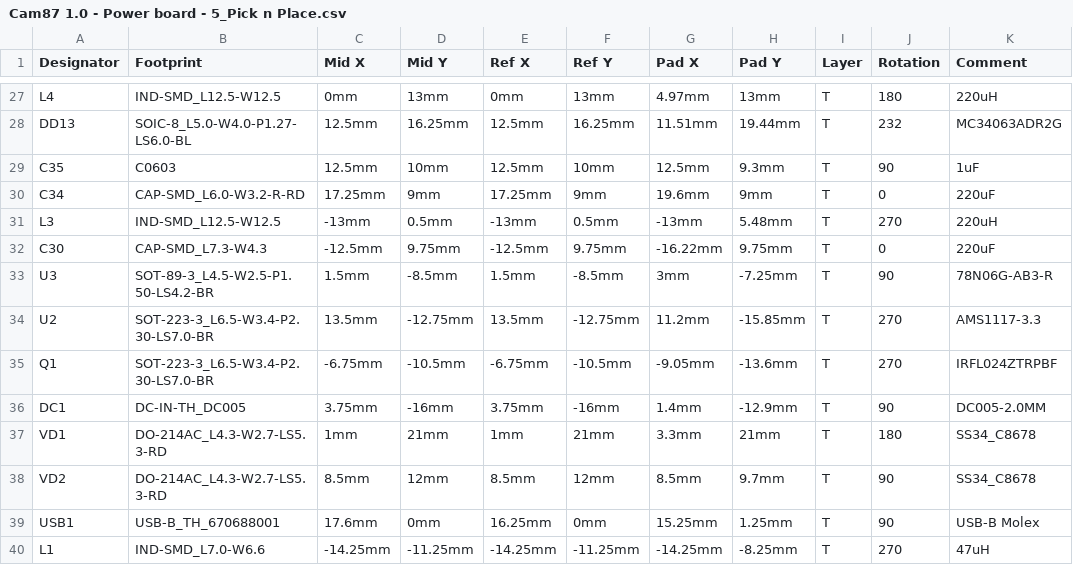
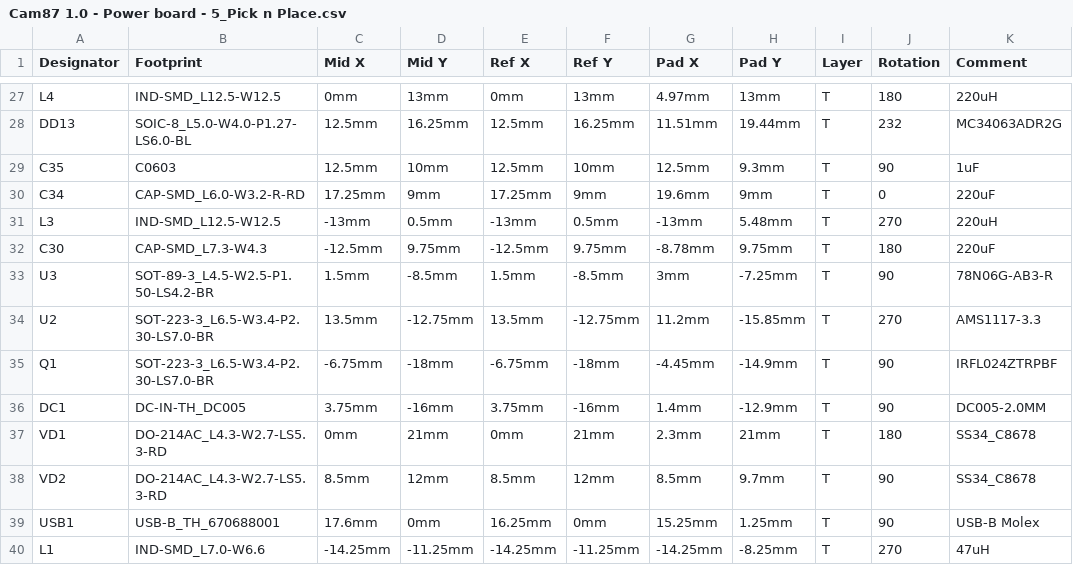
Before and after one commit to lordzurp/Cam87, a CSV file: power_board/Cam87 1.0 - Power board - 5_Pick n Place.csv, drawn as a sheet; only a part is shown, gaps mark what is left out; the diff covers the shown part only; the diff names each change by its address in the sheet, - before the commit and + after, or states it on an @@ line.

```diff
--- a/power_board/Cam87 1.0 - Power board - 5_Pick n Place.csv
+++ b/power_board/Cam87 1.0 - Power board - 5_Pick n Place.csv
-G32 (Pad X): -16.22mm
+G32 (Pad X): -8.78mm
-J32 (Rotation): 0
+J32 (Rotation): 180
-D35 (Mid Y): -10.5mm
+D35 (Mid Y): -18mm
-F35 (Ref Y): -10.5mm
+F35 (Ref Y): -18mm
-G35 (Pad X): -9.05mm
+G35 (Pad X): -4.45mm
-H35 (Pad Y): -13.6mm
+H35 (Pad Y): -14.9mm
-J35 (Rotation): 270
+J35 (Rotation): 90
-C37 (Mid X): 1mm
+C37 (Mid X): 0mm
-E37 (Ref X): 1mm
+E37 (Ref X): 0mm
-G37 (Pad X): 3.3mm
+G37 (Pad X): 2.3mm
```
Also changed, not shown: 1 added row, 1 removed row, 1 moved row and 43 edited cells elsewhere in this file, 4 other files.
